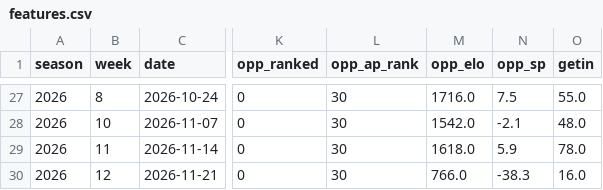
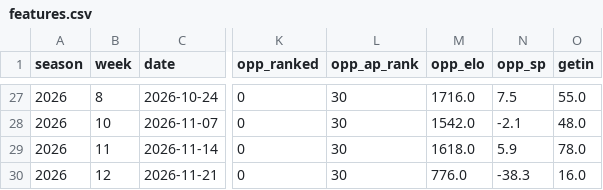
Before and after one commit to gardnerthornhill/msu-ticket-model, a CSV file: data/features.csv, drawn as a sheet; only a part is shown, gaps mark what is left out; the diff names each change by its address in the sheet, - before the commit and + after, or states it on an @@ line.

```diff
--- a/data/features.csv
+++ b/data/features.csv
-M30 (opp_elo): 766.0
+M30 (opp_elo): 776.0
```
Also changed, not shown: reports/predictions.csv, 39 other files.
